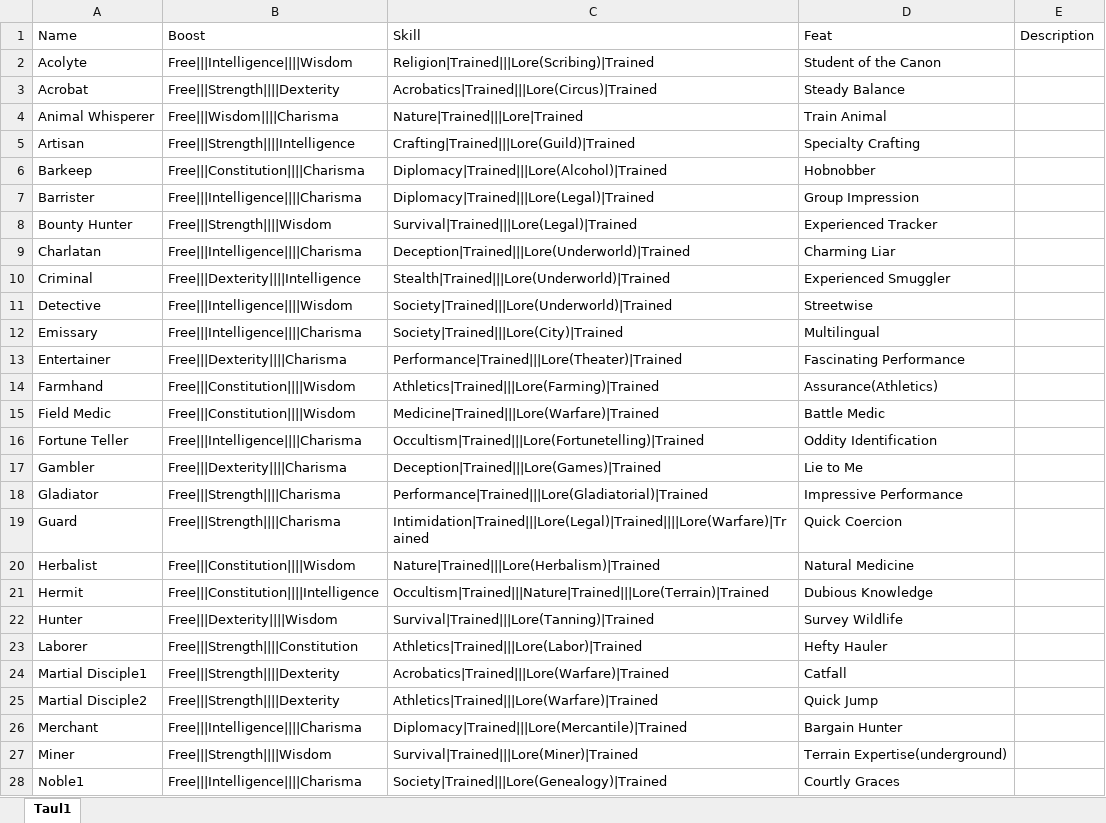
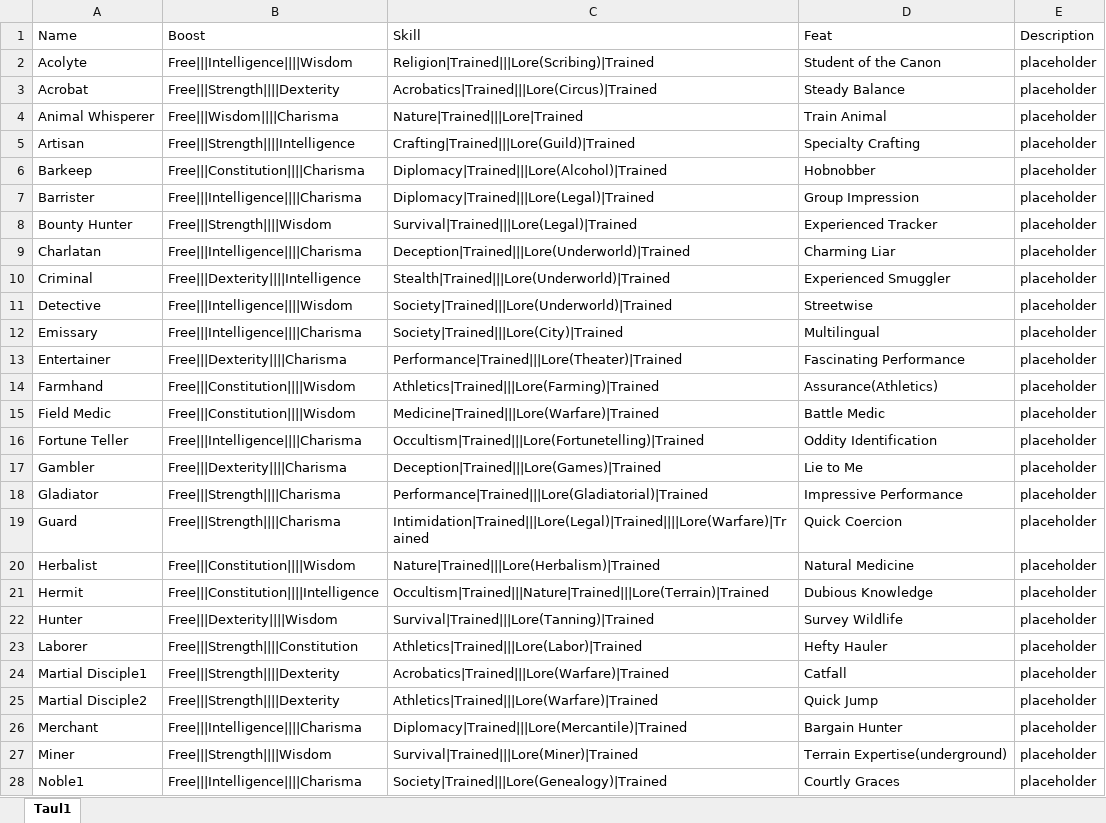
Before and after one commit to Ardenth/Ohjelmointyo_Tietotekniikka, an Excel workbook: tietokanta/character_creation/backgrounds.xlsx, sheet Taul1, drawn as a sheet; only a part is shown; values as stored, in another font and other column widths than the file's, no borders; table styles not drawn; the diff covers the shown part only; the diff names each change by its address in the sheet, - before the commit and + after, or states it on an @@ line.

```diff
--- a/tietokanta/character_creation/backgrounds.xlsx (sheet Taul1)
+++ b/tietokanta/character_creation/backgrounds.xlsx (sheet Taul1)
-E2:E28 (Description): (empty)
+E2:E28 (Description): placeholder
```
Also changed, not shown: 12 edited cells elsewhere in this sheet, aikataulutus/Tyotunnit.xlsx, tietokanta/character_creation/ancestry.xlsx, 14 other files.
